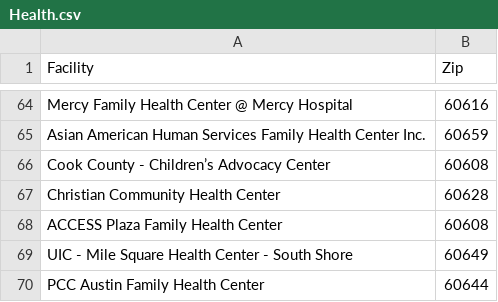
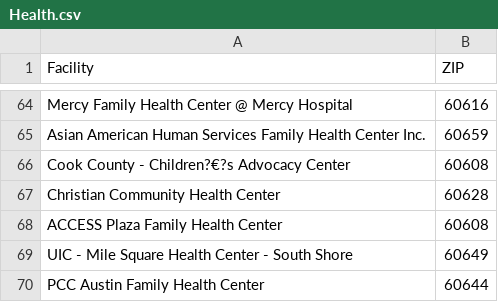
Before and after one commit to RuochenLiu/Apt-Hunting-Shiny-app, a CSV file: data/City Raw/Chicago/Health.csv, drawn as a sheet; only a part is shown, gaps mark what is left out; the diff names each change by its address in the sheet, - before the commit and + after, or states it on an @@ line.

```diff
--- a/data/City Raw/Chicago/Health.csv
+++ b/data/City Raw/Chicago/Health.csv
-B1: Zip
+B1: ZIP
-A66 (Facility): Cook County - Children’s Advocacy Center
+A66 (Facility): Cook County - Children?€?s Advocacy Center
```
Also changed, not shown: data/City Raw/Austin/Health.csv, data/City Raw/Austin/Library.csv, 57 other files.
